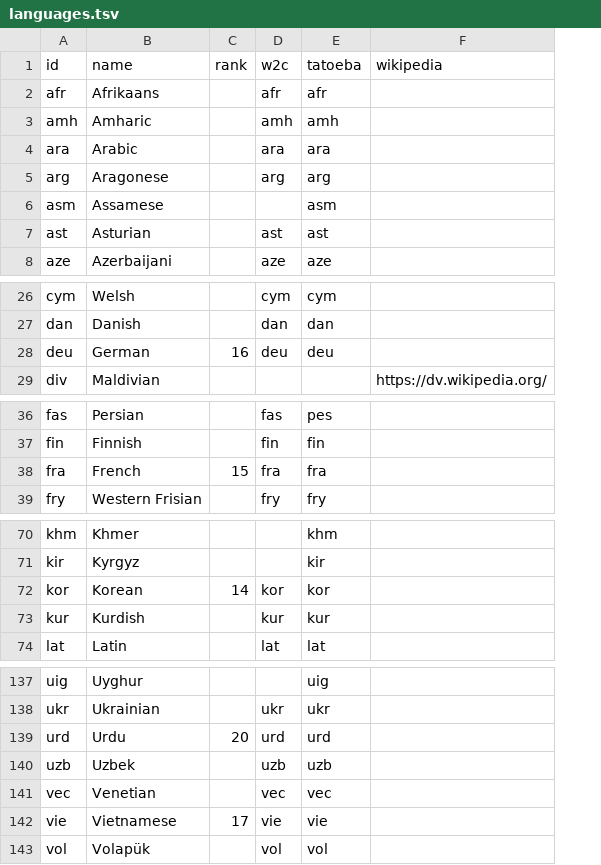
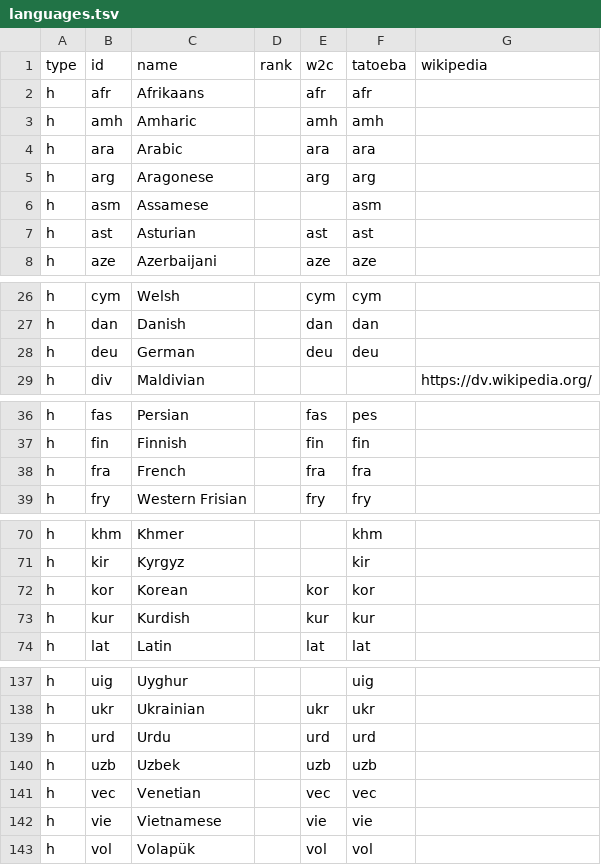
Before and after one commit to mhagiwara/nanigonet, a TSV file: languages.tsv, drawn as a sheet; only a part is shown, gaps mark what is left out; addresses are those after the commit; the diff covers the shown part only; the diff names each change by its address in the sheet, - before the commit and + after, or states it on an @@ line.

```diff
--- a/languages.tsv
+++ b/languages.tsv
+column A (type), rows 2-8: all h; rows 26-29: all h; rows 36-39: all h; rows 70-74: all h; rows 137-143: all h
-D28 (rank): 16
+D28 (rank): (empty)
-D38 (rank): 15
+D38 (rank): (empty)
-D72 (rank): 14
+D72 (rank): (empty)
-D139 (rank): 20
+D139 (rank): (empty)
-D142 (rank): 17
+D142 (rank): (empty)
```
Also changed, not shown: 21 added rows and 3 edited cells elsewhere in this file, 3 other files.
